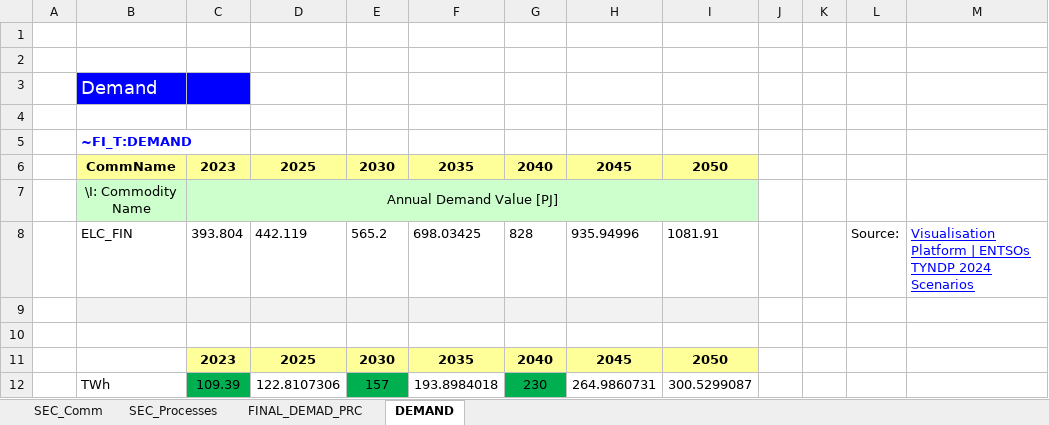
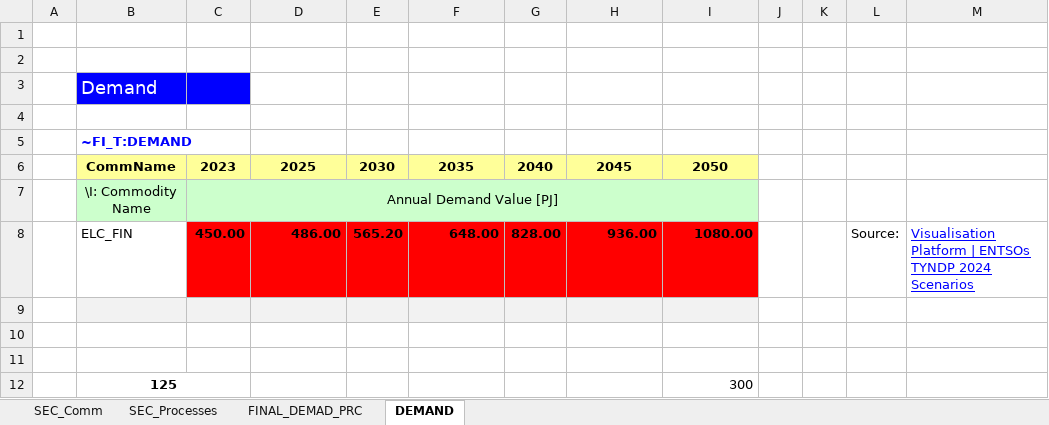
Before and after one commit to maxconmar/TIMES, an Excel workbook: VT_Model_DMD_V01.xlsx, sheet DEMAND, drawn as a sheet; values as stored, in another font and other column widths than the file's, no borders; charts and pictures not drawn; removed rows and columns are numbered as before the commit, all else as after; the diff names each change by its address in the sheet, - before the commit and + after, or states it on an @@ line.

```diff
--- a/VT_Model_DMD_V01.xlsx (sheet DEMAND)
+++ b/VT_Model_DMD_V01.xlsx (sheet DEMAND)
-row 8:  | ELC_FIN | 393.804 | 442.119 | 565.2 | 698.03425 | 828 | 935.94996 | 1081.91 |  |  | Source: | Visualisation Platform | ENTSOs TYNDP 2024 Scenarios
+row 8:  | ELC_FIN | 450.00 | 486.00 | 565.20 | 648.00 | 828.00 | 936.00 | 1080.00 |  |  | Source: | Visualisation Platform | ENTSOs TYNDP 2024 Scenarios
-row 11:  |  | 2023 | 2025 | 2030 | 2035 | 2040 | 2045 | 2050
+row 11: (empty)
-C11:I11 fill: #FFFF99
+C11:I11 fill: none
-row 12:  | TWh | 109.39 | 122.8107306 | 157 | 193.8984018 | 230 | 264.9860731 | 300.5299087
+row 12:  | 125 |  |  |  |  |  |  | 300
```
Also changed, not shown: sheet SEC_Comm, sheet FINAL_DEMAD_PRC, sheet SEC_Processes, formulas that keep their value, charts or pictures, SuppXLS/Scen_COM_FR_ELE.xlsx, SysSettings.xlsx, 2 other files.
